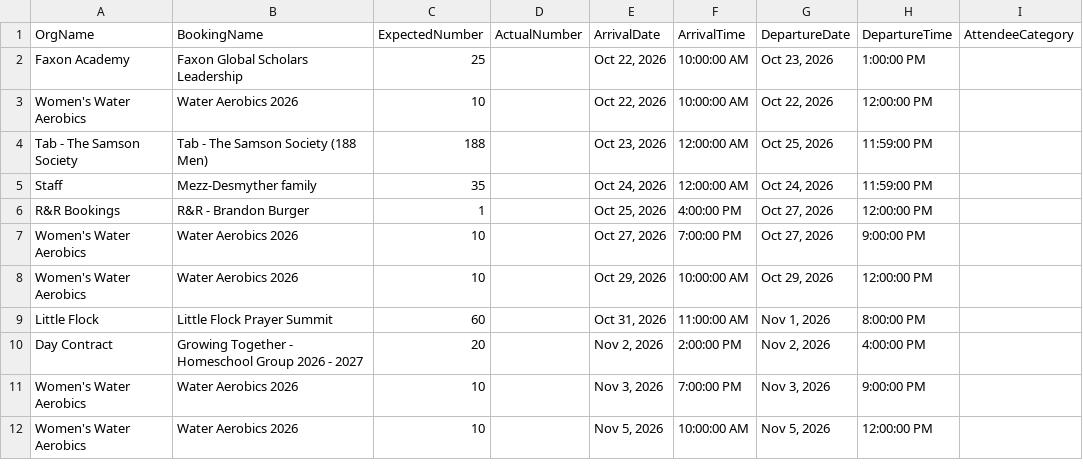
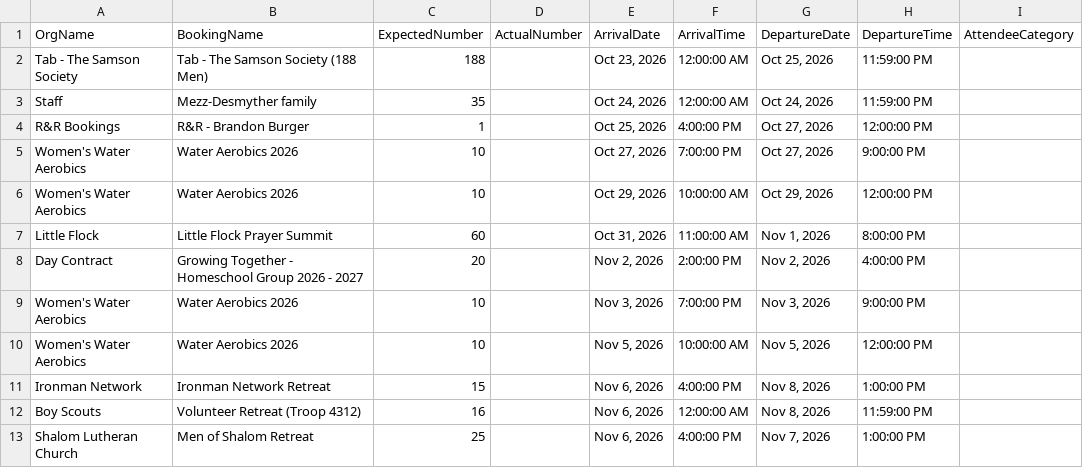
Before and after one commit to solomon123james-cmd/fhl-dashboard-data, a CSV file: data/General_Group_Info_Report.csv, drawn as a sheet; removed rows and columns are numbered as before the commit, all else as after; the diff names each change by its address in the sheet, - before the commit and + after, or states it on an @@ line.

Commit message:
sync: update data/General_Group_Info_Report.csv

```diff
--- a/data/General_Group_Info_Report.csv
+++ b/data/General_Group_Info_Report.csv
-row 2: Faxon Academy | Faxon Global Scholars Leadership | 25 |  | Oct 22, 2026 | 10:00:00 AM | Oct 23, 2026 | 1:00:00 PM
-row 3: Women's Water Aerobics | Water Aerobics 2026 | 10 |  | Oct 22, 2026 | 10:00:00 AM | Oct 22, 2026 | 12:00:00 PM
+row 11: Ironman Network | Ironman Network Retreat | 15 |  | Nov 6, 2026 | 4:00:00 PM | Nov 8, 2026 | 1:00:00 PM
+row 12: Boy Scouts | Volunteer Retreat (Troop 4312) | 16 |  | Nov 6, 2026 | 12:00:00 AM | Nov 8, 2026 | 11:59:00 PM
+row 13: Shalom Lutheran Church | Men of Shalom Retreat | 25 |  | Nov 6, 2026 | 4:00:00 PM | Nov 7, 2026 | 1:00:00 PM
```
